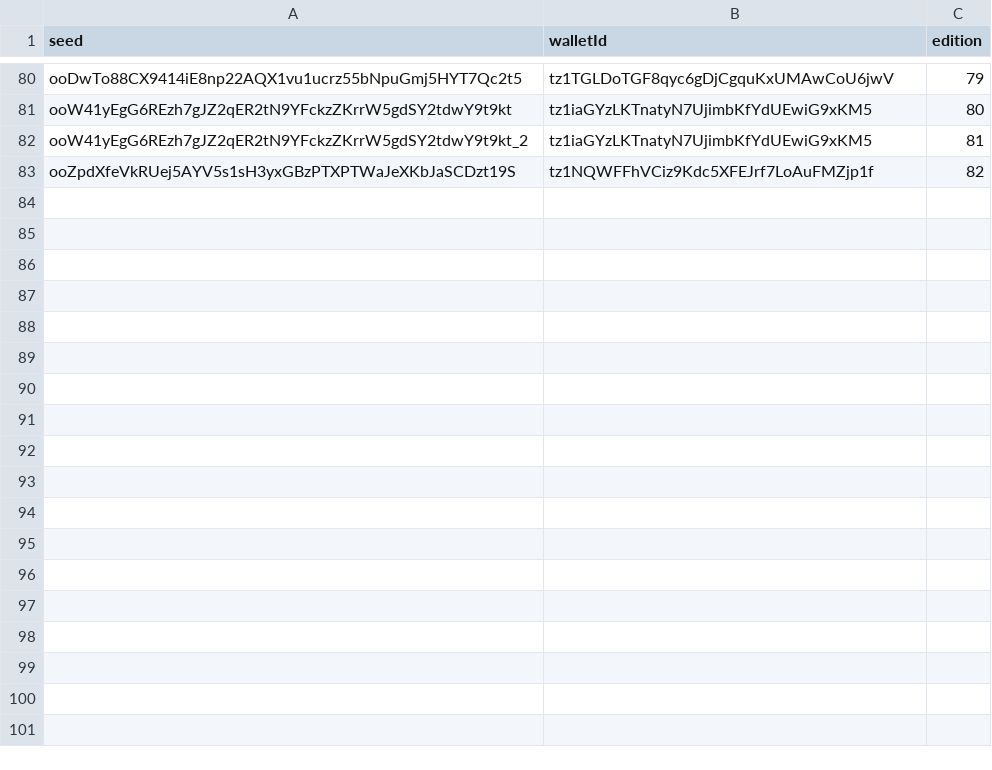
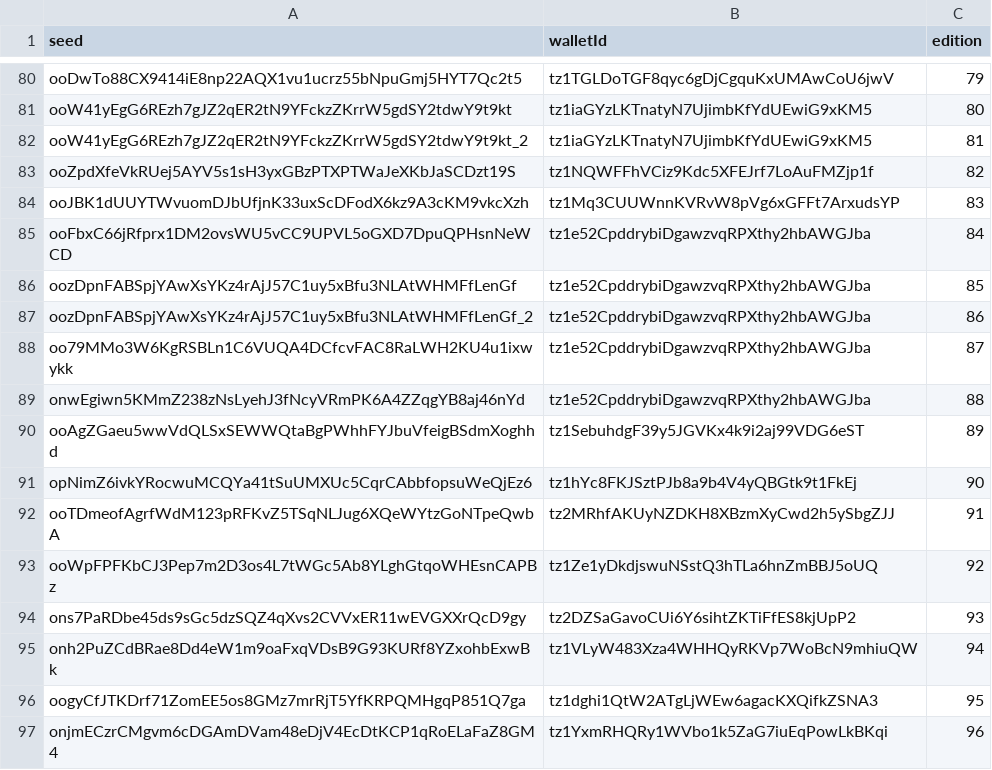
Before and after one commit to OrderAndCh4oS/drone-squadron-collectable-generators, a CSV file: csv/burns.csv, drawn as a sheet; only a part is shown, gaps mark what is left out; the diff names each change by its address in the sheet, - before the commit and + after, or states it on an @@ line.

```diff
--- a/csv/burns.csv
+++ b/csv/burns.csv
+row 84: ooJBK1dUUYTWvuomDJbUfjnK33uxScDFodX6kz9A3cKM9vkcXzh | tz1Mq3CUUWnnKVRvW8pVg6xGFFt7ArxudsYP | 83
+row 85: ooFbxC66jRfprx1DM2ovsWU5vCC9UPVL5oGXD7DpuQPHsnNeWCD | tz1e52CpddrybiDgawzvqRPXthy2hbAWGJba | 84
+row 86: oozDpnFABSpjYAwXsYKz4rAjJ57C1uy5xBfu3NLAtWHMFfLenGf | tz1e52CpddrybiDgawzvqRPXthy2hbAWGJba | 85
+row 87: oozDpnFABSpjYAwXsYKz4rAjJ57C1uy5xBfu3NLAtWHMFfLenGf_2 | tz1e52CpddrybiDgawzvqRPXthy2hbAWGJba | 86
+row 88: oo79MMo3W6KgRSBLn1C6VUQA4DCfcvFAC8RaLWH2KU4u1ixwykk | tz1e52CpddrybiDgawzvqRPXthy2hbAWGJba | 87
+row 89: onwEgiwn5KMmZ238zNsLyehJ3fNcyVRmPK6A4ZZqgYB8aj46nYd | tz1e52CpddrybiDgawzvqRPXthy2hbAWGJba | 88
+row 90: ooAgZGaeu5wwVdQLSxSEWWQtaBgPWhhFYJbuVfeigBSdmXoghhd | tz1SebuhdgF39y5JGVKx4k9i2aj99VDG6eST | 89
+row 91: opNimZ6ivkYRocwuMCQYa41tSuUMXUc5CqrCAbbfopsuWeQjEz6 | tz1hYc8FKJSztPJb8a9b4V4yQBGtk9t1FkEj | 90
+row 92: ooTDmeofAgrfWdM123pRFKvZ5TSqNLJug6XQeWYtzGoNTpeQwbA | tz2MRhfAKUyNZDKH8XBzmXyCwd2h5ySbgZJJ | 91
+row 93: ooWpFPFKbCJ3Pep7m2D3os4L7tWGc5Ab8YLghGtqoWHEsnCAPBz | tz1Ze1yDkdjswuNSstQ3hTLa6hnZmBBJ5oUQ | 92
+row 94: ons7PaRDbe45ds9sGc5dzSQZ4qXvs2CVVxER11wEVGXXrQcD9gy | tz2DZSaGavoCUi6Y6sihtZKTiFfES8kjUpP2 | 93
+row 95: onh2PuZCdBRae8Dd4eW1m9oaFxqVDsB9G93KURf8YZxohbExwBk | tz1VLyW483Xza4WHHQyRKVp7WoBcN9mhiuQW | 94
+row 96: oogyCfJTKDrf71ZomEE5os8GMz7mrRjT5YfKRPQMHgqP851Q7ga | tz1dghi1QtW2ATgLjWEw6agacKXQifkZSNA3 | 95
+row 97: onjmECzrCMgvm6cDGAmDVam48eDjV4EcDtKCP1qRoELaFaZ8GM4 | tz1YxmRHQRy1WVbo1k5ZaG7iuEqPowLkBKqi | 96
```
Also changed, not shown: batch/completed.csv, 16 other files.
